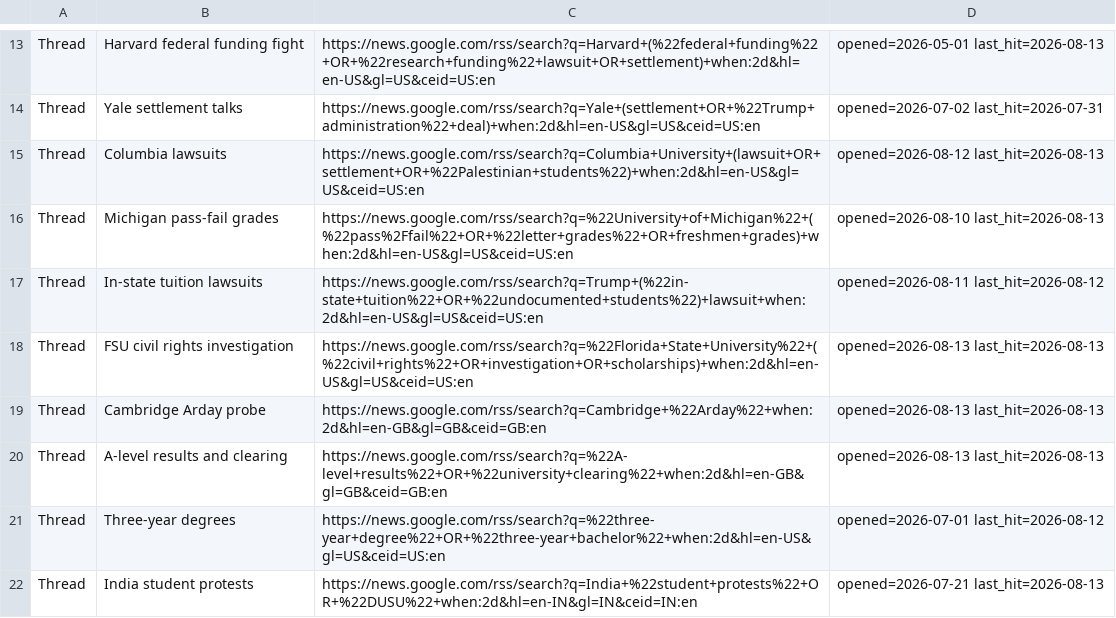
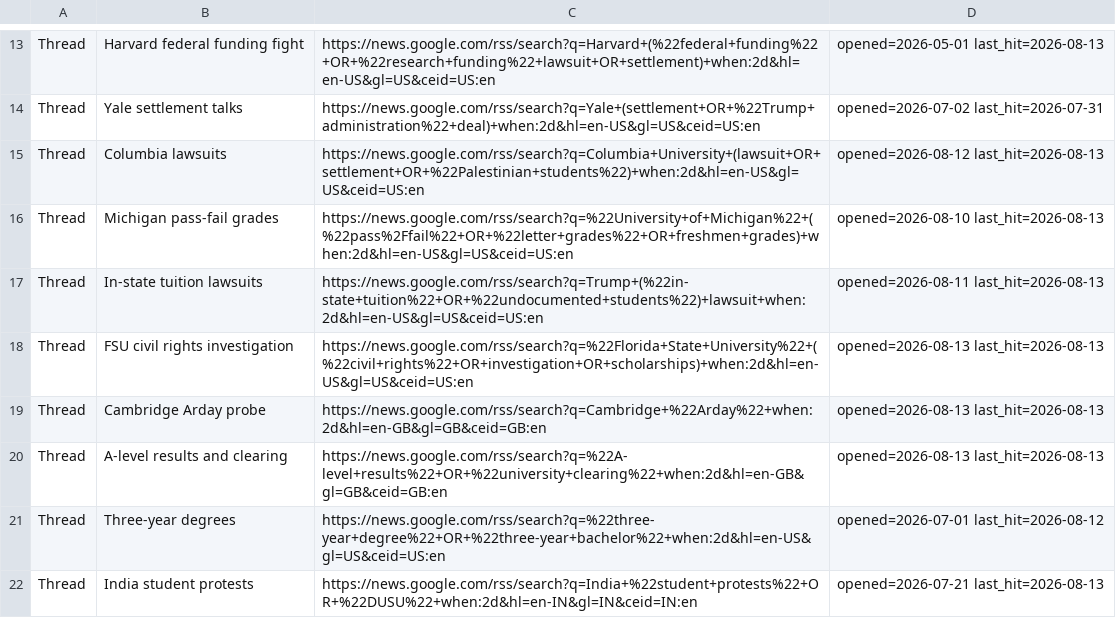
Before and after one commit to zchristensen-nu/morning-briefing, a TSV file: threads.tsv, drawn as a sheet; only a part is shown, gaps mark what is left out.

```diff
--- a/threads.tsv
+++ b/threads.tsv
@@ -16,3 +16,3 @@ Thread	Columbia lawsuits	https://news.google.com/rss/search?q=Columbia+Universit
 Thread	Michigan pass-fail grades	https://news.google.com/rss/search?q=%22University+of+Michigan%22+(%22pass%2Ffail%22+OR+%22letter+grades%22+OR+freshmen+grades)+when:2d&hl=en-US&gl=US&ceid=US:en	opened=2026-08-10 last_hit=2026-08-13
-Thread	In-state tuition lawsuits	https://news.google.com/rss/search?q=Trump+(%22in-state+tuition%22+OR+%22undocumented+students%22)+lawsuit+when:2d&hl=en-US&gl=US&ceid=US:en	opened=2026-08-11 last_hit=2026-08-12
+Thread	In-state tuition lawsuits	https://news.google.com/rss/search?q=Trump+(%22in-state+tuition%22+OR+%22undocumented+students%22)+lawsuit+when:2d&hl=en-US&gl=US&ceid=US:en	opened=2026-08-11 last_hit=2026-08-13
 Thread	FSU civil rights investigation	https://news.google.com/rss/search?q=%22Florida+State+University%22+(%22civil+rights%22+OR+investigation+OR+scholarships)+when:2d&hl=en-US&gl=US&ceid=US:en	opened=2026-08-13 last_hit=2026-08-13
```
Also changed, not shown: 1 other file.
